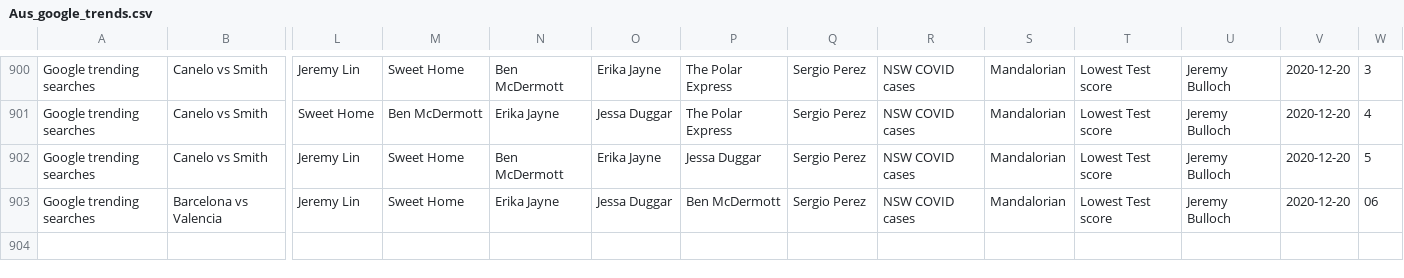
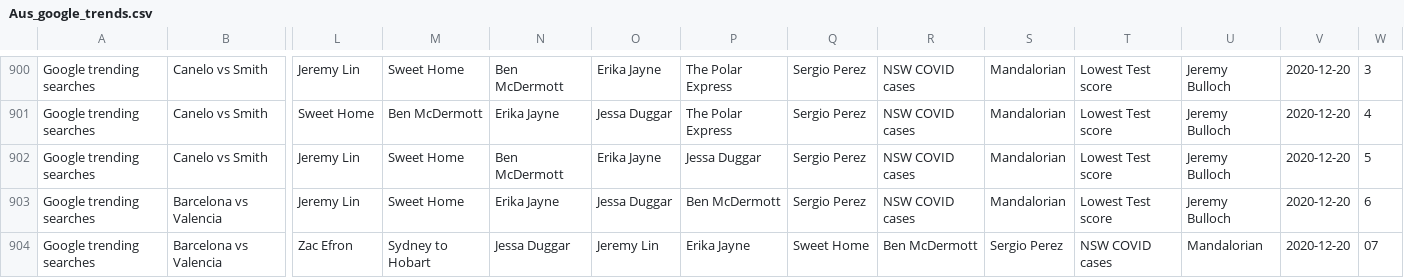
Before and after one commit to joshnicholas/data, a CSV file: Aus_google_trends.csv, drawn as a sheet; only a part is shown, gaps mark what is left out; rows hold the shown columns only; the diff names each change by its address in the sheet, - before the commit and + after, or states it on an @@ line.

Commit message:
Latest data: Sat Dec 19 21:22:38 UTC 2020

```diff
--- a/Aus_google_trends.csv
+++ b/Aus_google_trends.csv
-W903: 06
+W903: 6
+row 904: Google trending searches | Barcelona vs Valencia | Zac Efron | Sydney to Hobart | Jessa Duggar | Jeremy Lin | Erika Jayne | Sweet Home | Ben McDermott | Sergio Perez | NSW COVID cases | Mandalorian | 2020-12-20 | 07
```
